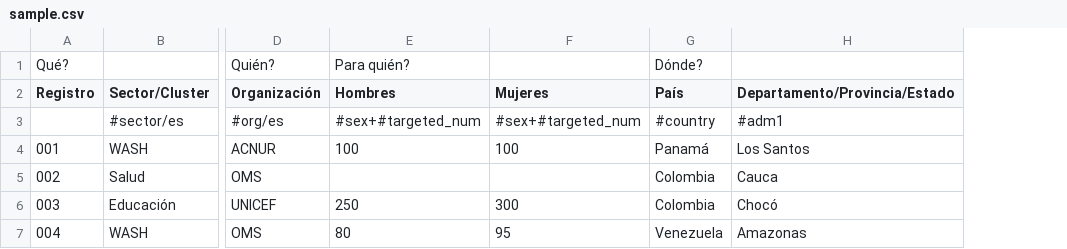
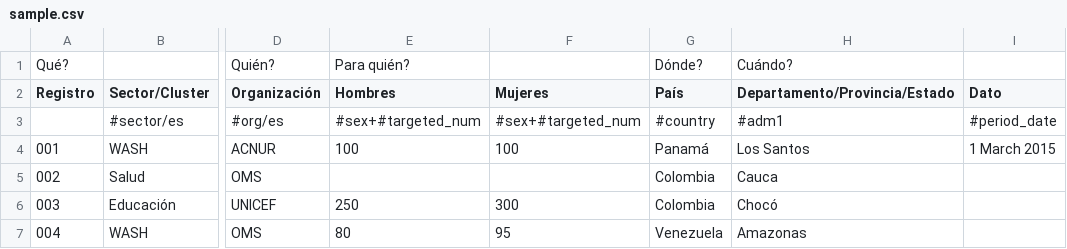
Before and after one commit to HXLStandard/libhxl-python, a CSV file: sample-data/sample.csv, drawn as a sheet; only a part is shown, gaps mark what is left out; the diff names each change by its address in the sheet, - before the commit and + after, or states it on an @@ line.

Commit message:
Added -d option (normalise date) to hxlnorm, but not tested.

```diff
--- a/sample-data/sample.csv
+++ b/sample-data/sample.csv
+column I (Dato), rows 3-4: #period_date | 1 March 2015
-H1 (Departamento/Provincia/Estado): (empty)
+H1 (Departamento/Provincia/Estado): Cuándo?
```
Also changed, not shown: 1 other file.
